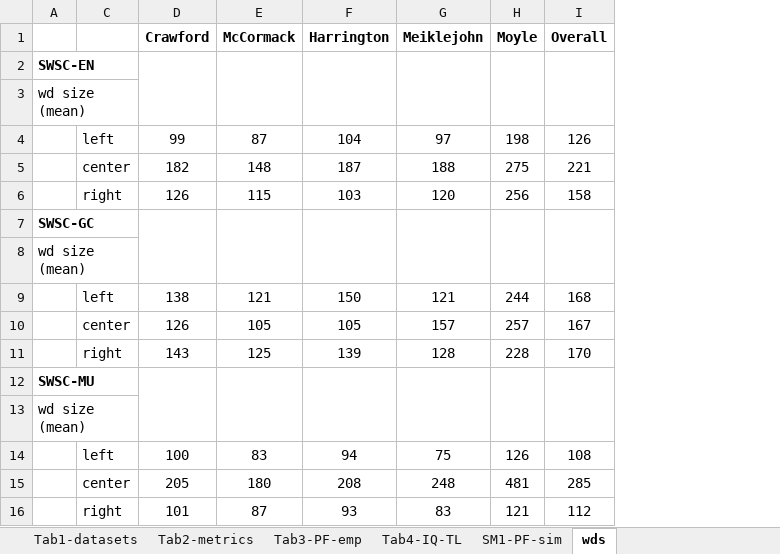
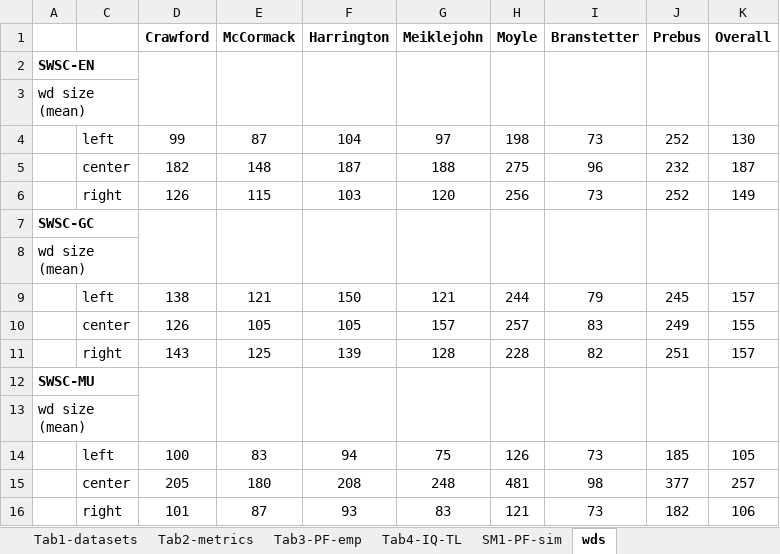
Before and after one commit to Tagliacollo/PartitionUCE, an Excel workbook: Tables-Figures/Tables/Tables.xlsx, sheet wds, drawn as a sheet; values as stored, in another font and other column widths than the file's, no borders; addresses are those after the commit; the diff names each change by its address in the sheet, - before the commit and + after, or states it on an @@ line.

Commit message:
updated tables
added AIC values  for Branstetter_2017

```diff
--- a/Tables-Figures/Tables/Tables.xlsx (sheet wds)
+++ b/Tables-Figures/Tables/Tables.xlsx (sheet wds)
+column I (Branstetter), rows 4-16: 73 | 96 | 73 |  |  | 79 | 83 | 82 |  |  | 73 | 98 | 73
+column J (Prebus), rows 4-16: 252 | 232 | 252 |  |  | 245 | 249 | 251 |  |  | 185 | 377 | 182
-K4 (Overall): 126
+K4 (Overall): 130
-K5 (Overall): 221
+K5 (Overall): 187
-K6 (Overall): 158
+K6 (Overall): 149
-K9 (Overall): 168
+K9 (Overall): 157
-K10 (Overall): 167
+K10 (Overall): 155
-K11 (Overall): 170
+K11 (Overall): 157
-K14 (Overall): 108
+K14 (Overall): 105
-K15 (Overall): 285
+K15 (Overall): 257
-K16 (Overall): 112
+K16 (Overall): 106
```
Also changed, not shown: sheet SM1-PF-sim, sheet Tab3-PF-emp, sheet Tab1-datasets, sheet Tab2-metrics, 4 other files.
